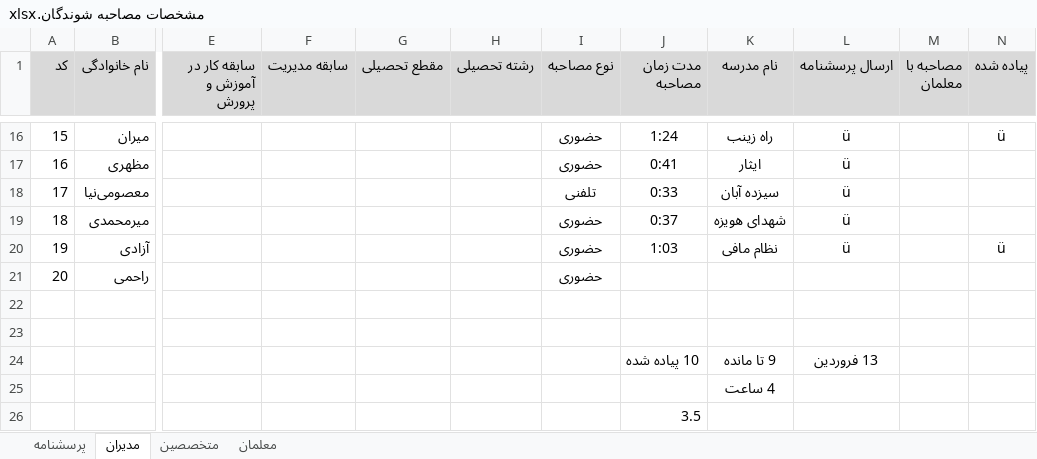
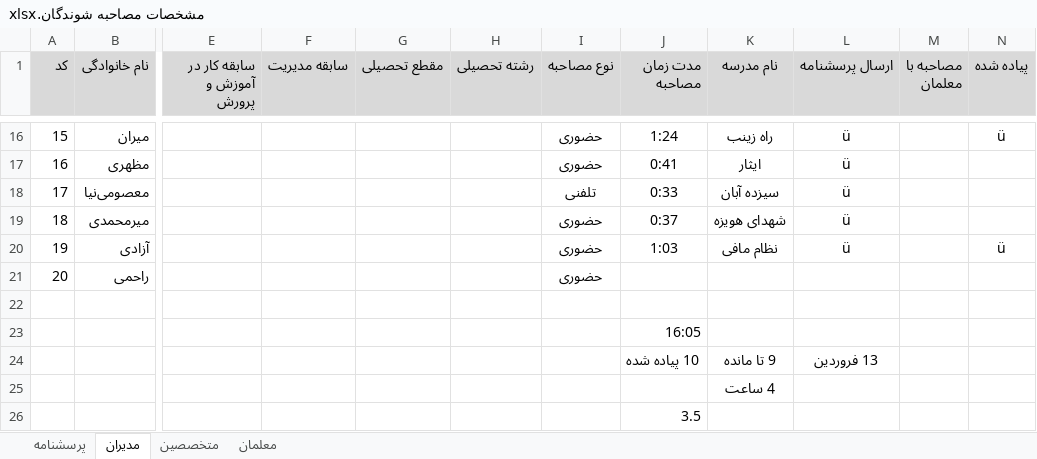
Before and after one commit to leilamesbah/thesis, an Excel workbook: فصل چهار/مشخصات مصاحبه شوندگان.xlsx, sheet مدیران, drawn as a sheet; only a part is shown, gaps mark what is left out; values as stored, in another font and other column widths than the file's, no borders; the diff names each change by its address in the sheet, - before the commit and + after, or states it on an @@ line.

```diff
--- a/فصل چهار/مشخصات مصاحبه شوندگان.xlsx (sheet مدیران)
+++ b/فصل چهار/مشخصات مصاحبه شوندگان.xlsx (sheet مدیران)
-J23 (مدت زمان مصاحبه): (empty)
+J23 (مدت زمان مصاحبه): 16:05
```
Also changed, not shown: sheet معلمان, sheet متخصصین, 5 other files.
